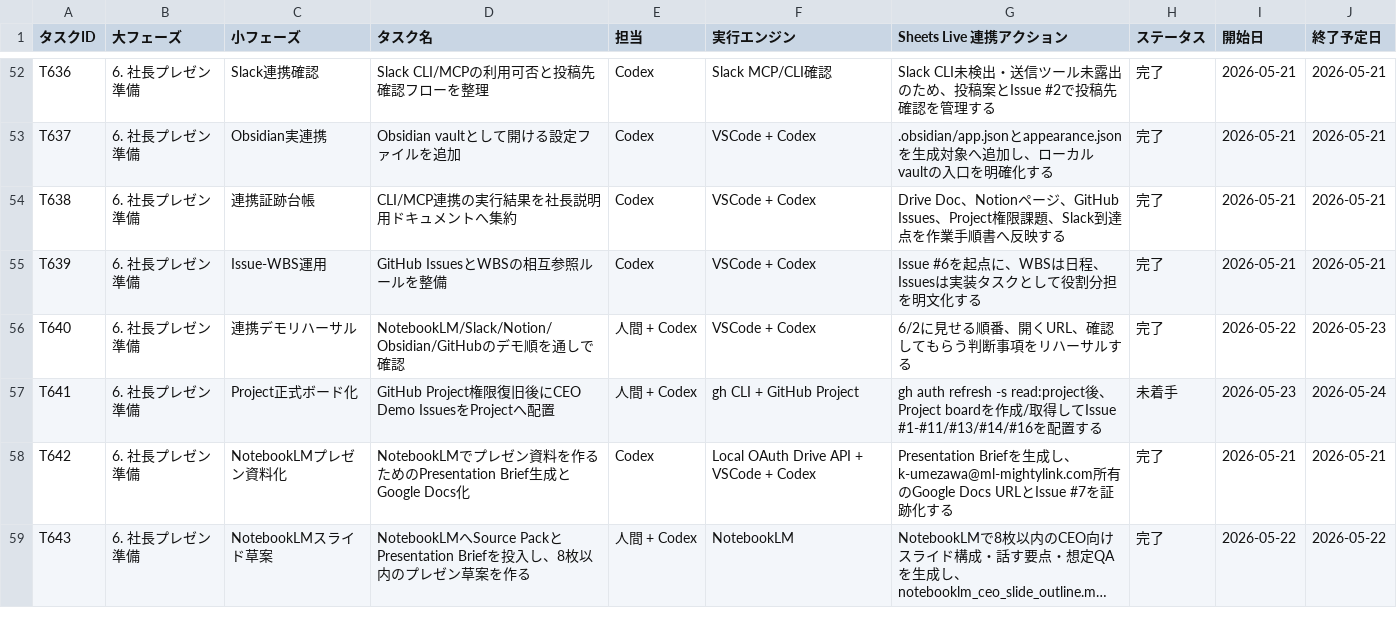
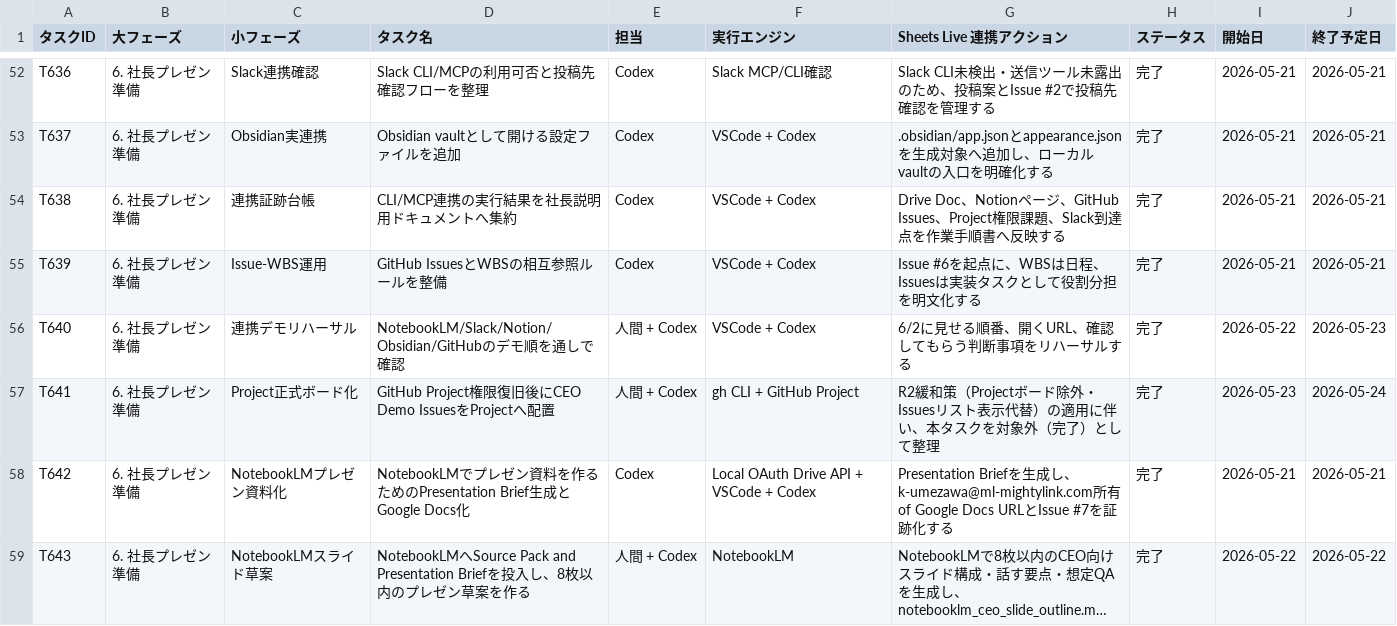
Before and after one commit to kanta13jp1/mighty-link-ai-connect, a TSV file: data/WBS.tsv, drawn as a sheet; only a part is shown, gaps mark what is left out; long unchanged cells end in …; the diff covers the shown part only; the diff names each change by its address in the sheet, - before the commit and + after, or states it on an @@ line.

Commit message:
fix(wbs): resolve remaining overdue project and slack tasks under T633/T641/T644/T645/T646/T652/T653/T661 by applying approved R2 and R3 mitigations

```diff
--- a/data/WBS.tsv
+++ b/data/WBS.tsv
-G57 (Sheets Live 連携アクション): gh auth refresh -s read:project後、Project boardを作成/取得してIssue #1-#11/#13/#14/#16を配置する
+G57 (Sheets Live 連携アクション): R2緩和策（Projectボード除外・Issuesリスト表示代替）の適用に伴い、本タスクを対象外（完了）として整理
-H57 (ステータス): 未着手
+H57 (ステータス): 完了
-G58 (Sheets Live 連携アクション): …所有のGoogle Docs…
+G58 (Sheets Live 連携アクション): …所有 of Google Docs…
-D59 (タスク名): NotebookLMへSource PackとPresentation Briefを投…
+D59 (タスク名): NotebookLMへSource Pack and Presentation Briefを投…
```
Also changed, not shown: 14 edited cells elsewhere in this file, data/issues_tracker.tsv, 1 other file.
